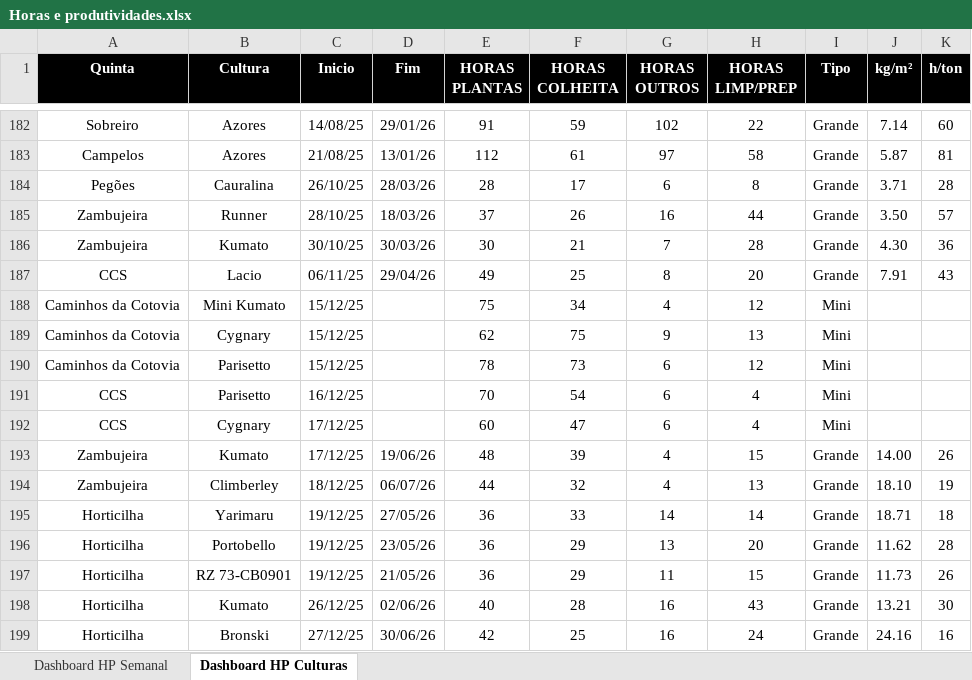
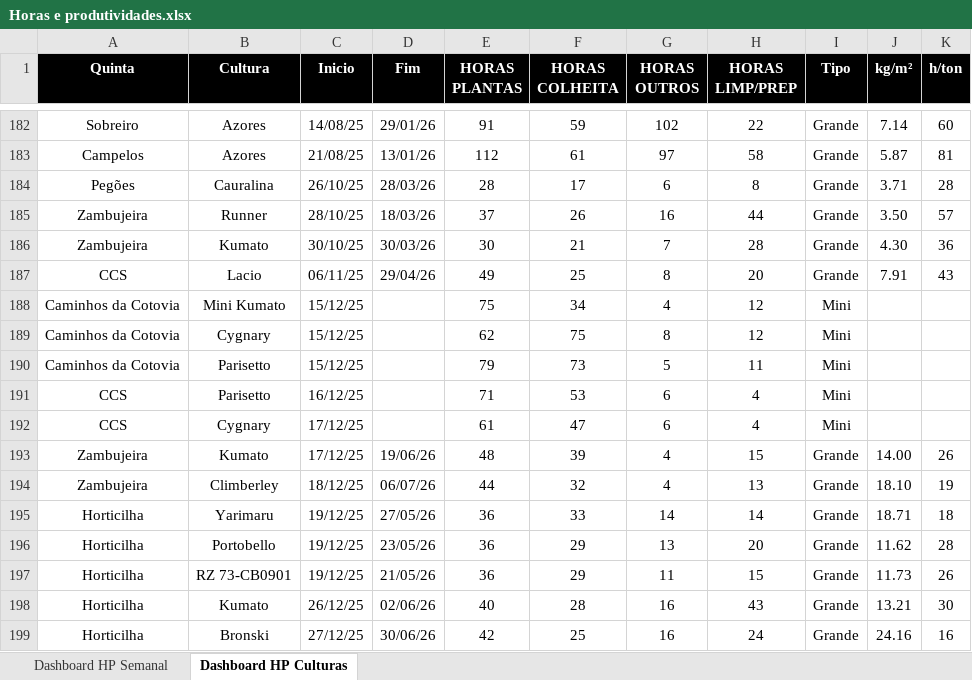
Before and after one commit to luishortipor/horaseprodutividades, an Excel workbook: Horas e produtividades.xlsx, sheet Dashboard HP Culturas, drawn as a sheet; only a part is shown, gaps mark what is left out; values as stored, in another font and other column widths than the file's, no borders; the diff covers the shown part only; the diff names each change by its address in the sheet, - before the commit and + after, or states it on an @@ line.

```diff
--- a/Horas e produtividades.xlsx (sheet Dashboard HP Culturas)
+++ b/Horas e produtividades.xlsx (sheet Dashboard HP Culturas)
-G189 (HORAS OUTROS): 9
+G189 (HORAS OUTROS): 8
-H189 (HORAS LIMP/PREP): 13
+H189 (HORAS LIMP/PREP): 12
-E190 (HORAS PLANTAS): 78
+E190 (HORAS PLANTAS): 79
-G190 (HORAS OUTROS): 6
+G190 (HORAS OUTROS): 5
-H190 (HORAS LIMP/PREP): 12
+H190 (HORAS LIMP/PREP): 11
-E191 (HORAS PLANTAS): 70
+E191 (HORAS PLANTAS): 71
-F191 (HORAS COLHEITA): 54
+F191 (HORAS COLHEITA): 53
-E192 (HORAS PLANTAS): 60
+E192 (HORAS PLANTAS): 61
```
Also changed, not shown: 4 added rows and 59 edited cells elsewhere in this sheet.
